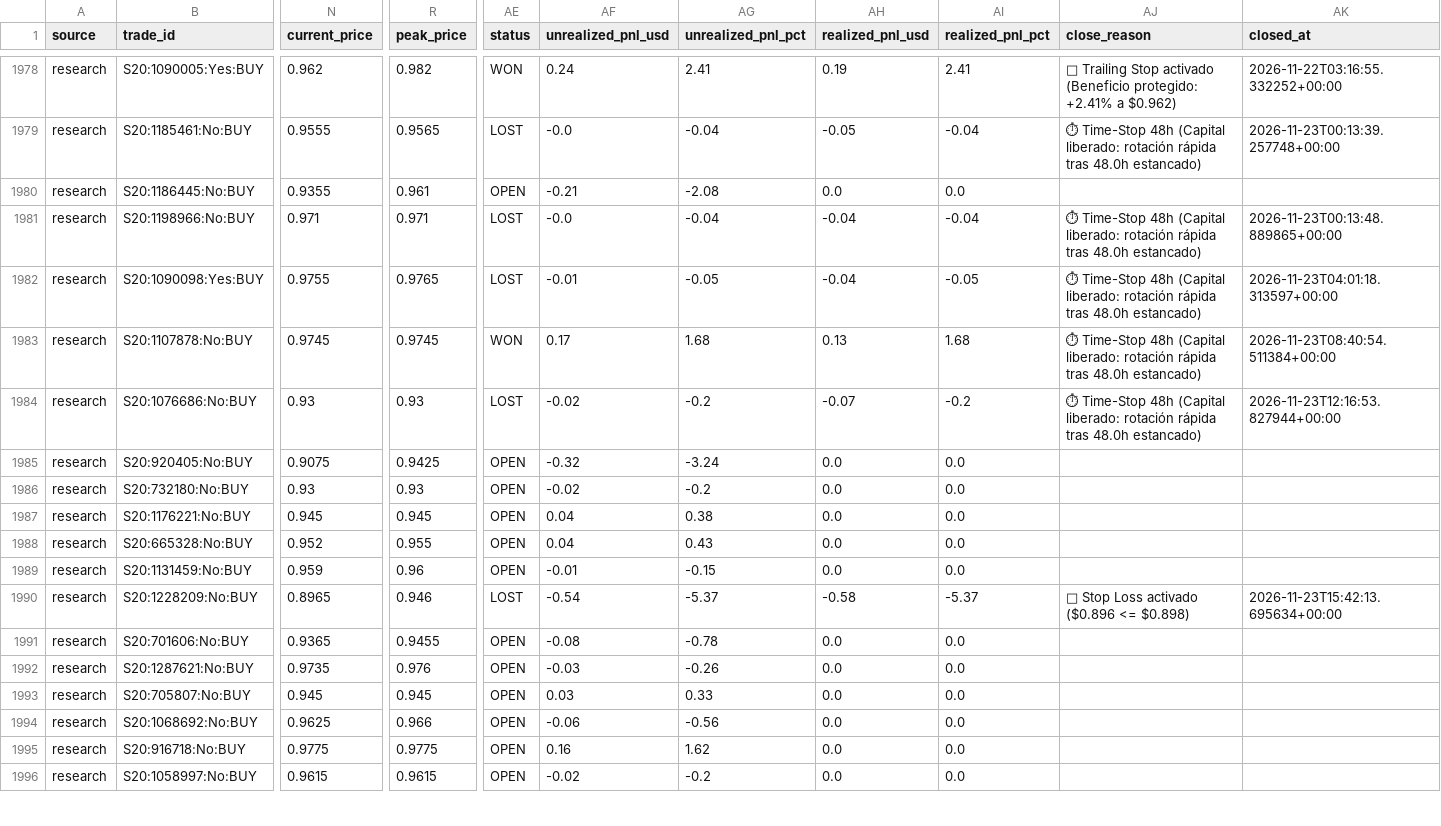
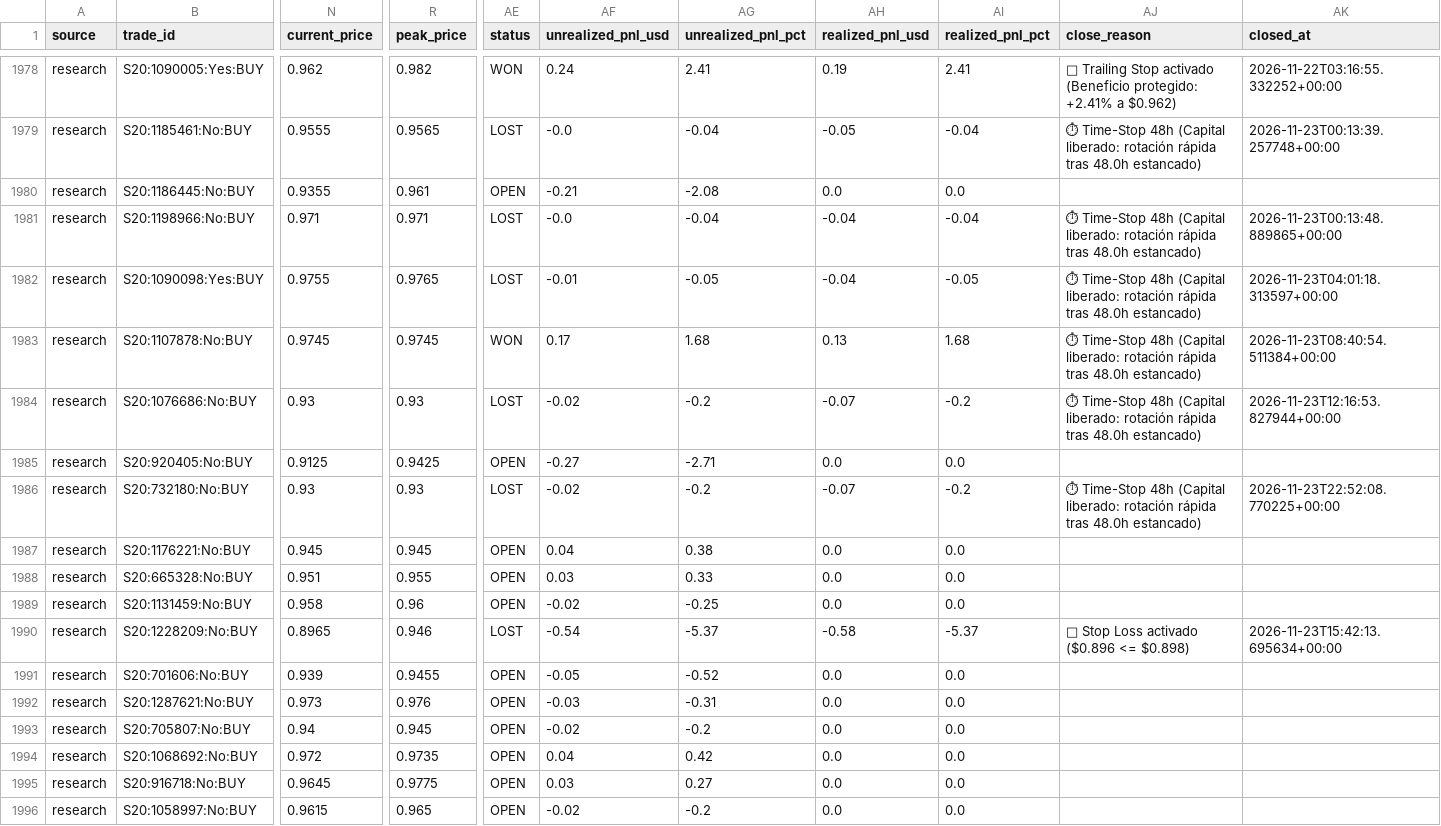
Before and after one commit to aguamarinac2-netizen/quant-polymarket-trackrecord, a CSV file: trades_all.csv, drawn as a sheet; only a part is shown, gaps mark what is left out; the diff covers the shown part only; the diff names each change by its address in the sheet, - before the commit and + after, or states it on an @@ line.

```diff
--- a/trades_all.csv
+++ b/trades_all.csv
-N1985 (current_price): 0.9075
+N1985 (current_price): 0.9125
-AF1985 (unrealized_pnl_usd): -0.32
+AF1985 (unrealized_pnl_usd): -0.27
-AG1985 (unrealized_pnl_pct): -3.24
+AG1985 (unrealized_pnl_pct): -2.71
-AE1986 (status): OPEN
+AE1986 (status): LOST
-AH1986 (realized_pnl_usd): 0.0
+AH1986 (realized_pnl_usd): -0.07
-AI1986 (realized_pnl_pct): 0.0
+AI1986 (realized_pnl_pct): -0.2
-AJ1986 (close_reason): (empty)
+AJ1986 (close_reason): ⏱ Time-Stop 48h (Capital liberado: rotación rápida tras 48.0h estancado)
-AK1986 (closed_at): (empty)
+AK1986 (closed_at): 2026-11-23T22:52:08.770225+00:00
-N1988 (current_price): 0.952
+N1988 (current_price): 0.951
-AF1988 (unrealized_pnl_usd): 0.04
+AF1988 (unrealized_pnl_usd): 0.03
-AG1988 (unrealized_pnl_pct): 0.43
+AG1988 (unrealized_pnl_pct): 0.33
-N1989 (current_price): 0.959
+N1989 (current_price): 0.958
-AF1989 (unrealized_pnl_usd): -0.01
+AF1989 (unrealized_pnl_usd): -0.02
-AG1989 (unrealized_pnl_pct): -0.15
+AG1989 (unrealized_pnl_pct): -0.25
-N1991 (current_price): 0.9365
+N1991 (current_price): 0.939
-AF1991 (unrealized_pnl_usd): -0.08
+AF1991 (unrealized_pnl_usd): -0.05
-AG1991 (unrealized_pnl_pct): -0.78
+AG1991 (unrealized_pnl_pct): -0.52
-N1992 (current_price): 0.9735
+N1992 (current_price): 0.973
-AG1992 (unrealized_pnl_pct): -0.26
+AG1992 (unrealized_pnl_pct): -0.31
-N1993 (current_price): 0.945
+N1993 (current_price): 0.94
-AF1993 (unrealized_pnl_usd): 0.03
+AF1993 (unrealized_pnl_usd): -0.02
-AG1993 (unrealized_pnl_pct): 0.33
+AG1993 (unrealized_pnl_pct): -0.2
-N1994 (current_price): 0.9625
+N1994 (current_price): 0.972
-R1994 (peak_price): 0.966
+R1994 (peak_price): 0.9735
-AF1994 (unrealized_pnl_usd): -0.06
+AF1994 (unrealized_pnl_usd): 0.04
-AG1994 (unrealized_pnl_pct): -0.56
+AG1994 (unrealized_pnl_pct): 0.42
-N1995 (current_price): 0.9775
+N1995 (current_price): 0.9645
-AF1995 (unrealized_pnl_usd): 0.16
+AF1995 (unrealized_pnl_usd): 0.03
-AG1995 (unrealized_pnl_pct): 1.62
+AG1995 (unrealized_pnl_pct): 0.27
-R1996 (peak_price): 0.9615
+R1996 (peak_price): 0.965
```
Also changed, not shown: 1 added row and 43 edited cells elsewhere in this file, 7 other files.
